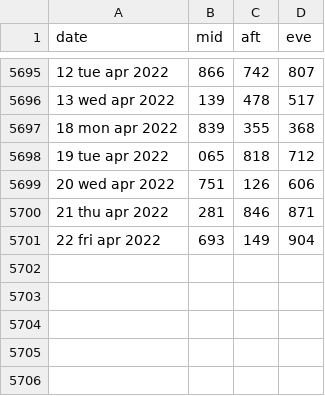
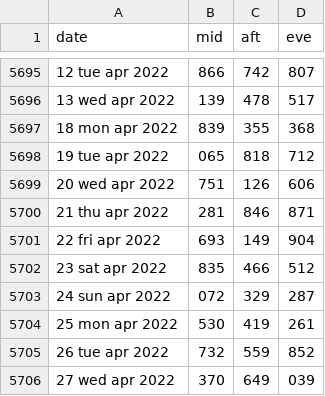
Before and after one commit to jsuci/3-digits, a CSV file: pcso_3d_results.csv, drawn as a sheet; only a part is shown, gaps mark what is left out; the diff names each change by its address in the sheet, - before the commit and + after, or states it on an @@ line.

Commit message:
fix getting gap results

```diff
--- a/pcso_3d_results.csv
+++ b/pcso_3d_results.csv
+row 5702: 23 sat apr 2022 | 835 | 466 | 512
+row 5703: 24 sun apr 2022 | 072 | 329 | 287
+row 5704: 25 mon apr 2022 | 530 | 419 | 261
+row 5705: 26 tue apr 2022 | 732 | 559 | 852
+row 5706: 27 wed apr 2022 | 370 | 649 | 039
```
Also changed, not shown: 3 other files.
